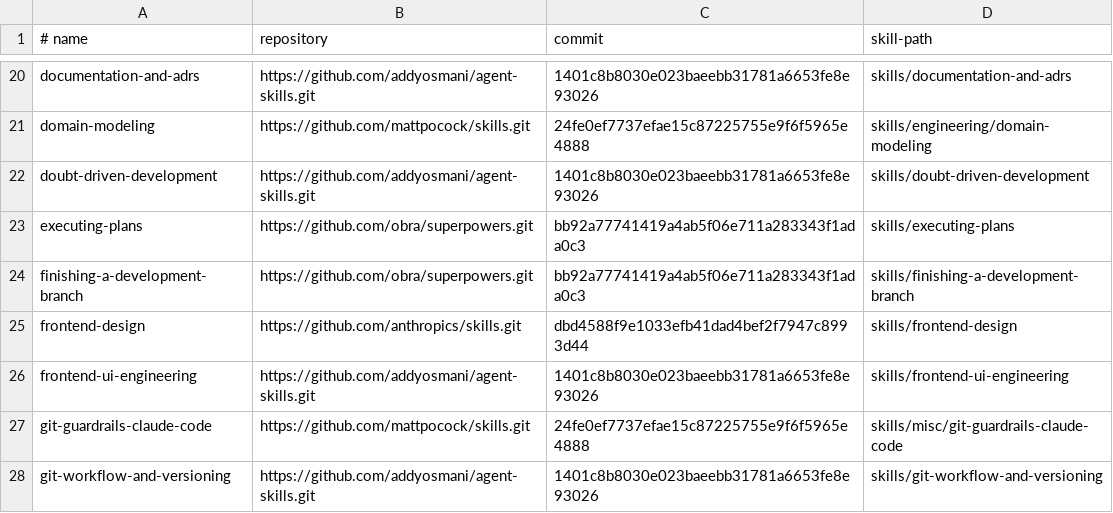
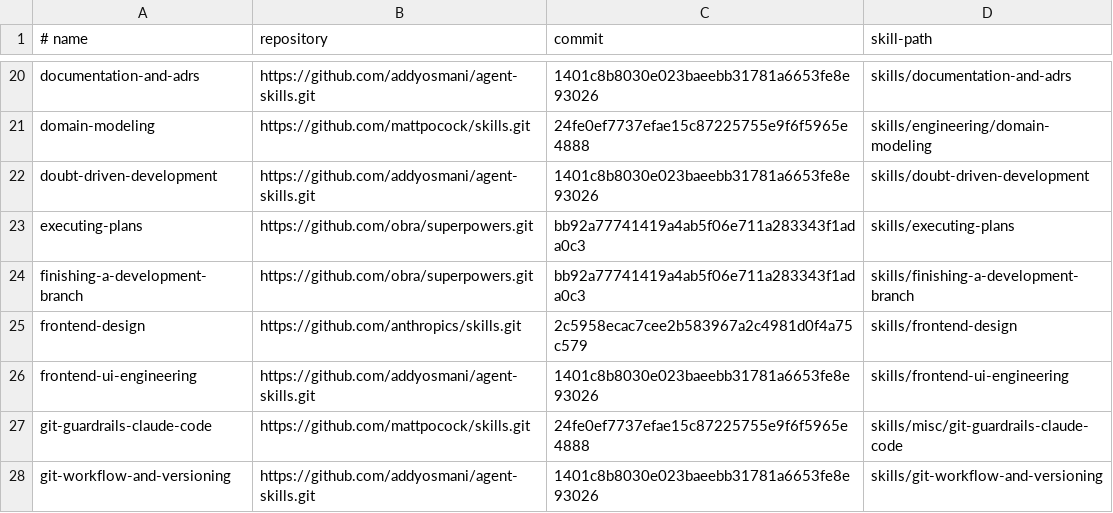
Before and after one commit to skunklabs-uk/codex-skills, a TSV file: config/global-skill-upstreams.tsv, drawn as a sheet; only a part is shown, gaps mark what is left out.

```diff
--- a/config/global-skill-upstreams.tsv
+++ b/config/global-skill-upstreams.tsv
@@ -24,3 +24,3 @@ executing-plans	https://github.com/obra/superpowers.git	bb92a77741419a4ab5f06e71
 finishing-a-development-branch	https://github.com/obra/superpowers.git	bb92a77741419a4ab5f06e711a283343f1ada0c3	skills/finishing-a-development-branch
-frontend-design	https://github.com/anthropics/skills.git	dbd4588f9e1033efb41dad4bef2f7947c8993d44	skills/frontend-design
+frontend-design	https://github.com/anthropics/skills.git	2c5958ecac7cee2b583967a2c4981d0f4a75c579	skills/frontend-design
 frontend-ui-engineering	https://github.com/addyosmani/agent-skills.git	1401c8b8030e023baeebb31781a6653fe8e93026	skills/frontend-ui-engineering
```
